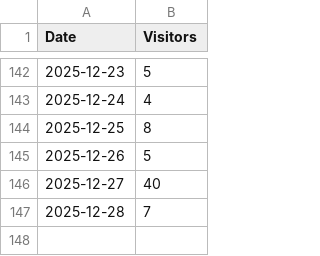
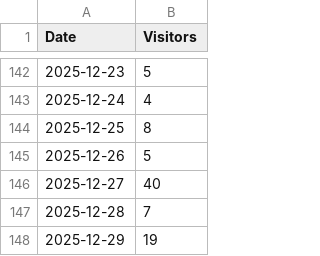
Before and after one commit to skarmat/visitors-dashboard, a CSV file: data.csv, drawn as a sheet; only a part is shown, gaps mark what is left out.

Commit message:
updated  data.csv upto 29 dec

```diff
--- a/data.csv
+++ b/data.csv
@@ -147 +147,2 @@ Date,Visitors
 2025-12-28,7
+2025-12-29,19
```
